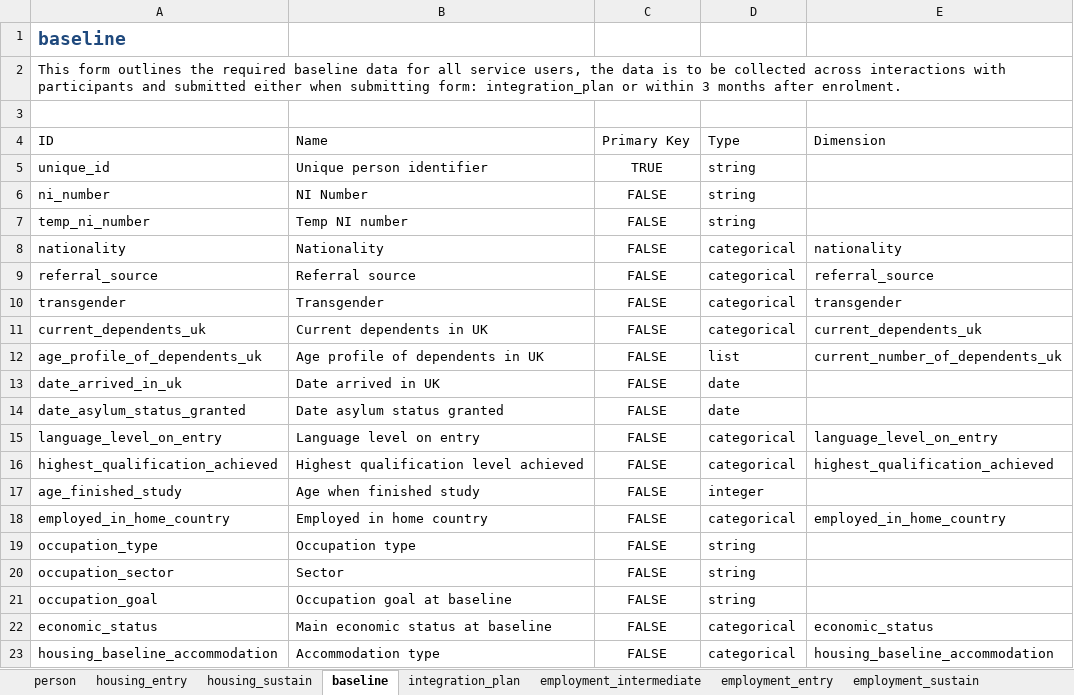
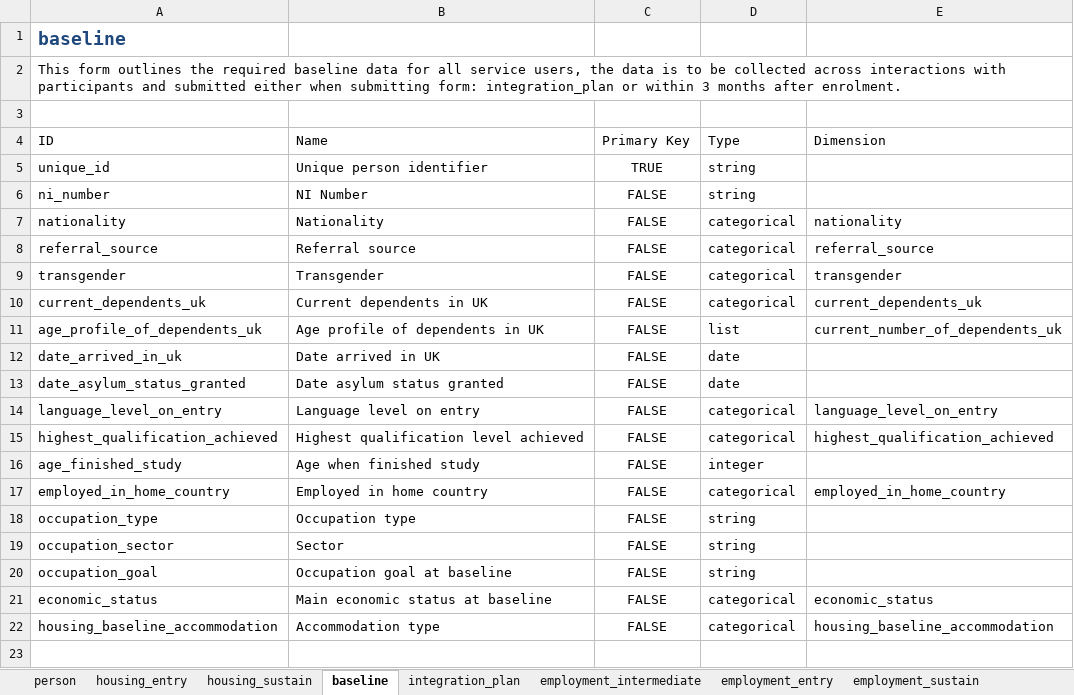
Before and after one commit to SocialFinanceDigitalLabs/RTOF-specification, an Excel workbook: assets/spec/specification-records.xlsx, sheet baseline, drawn as a sheet; values as stored, in another font and other column widths than the file's, no borders; table styles not drawn; the diff names each change by its address in the sheet, - before the commit and + after, or states it on an @@ line.

```diff
--- a/assets/spec/specification-records.xlsx (sheet baseline)
+++ b/assets/spec/specification-records.xlsx (sheet baseline)
-row 7: temp_ni_number | Temp NI number | FALSE | string
```
Also changed, not shown: assets/spec/samples/sample.xlsx, assets/spec/specification-dimensions.xlsx, 19 other files.
